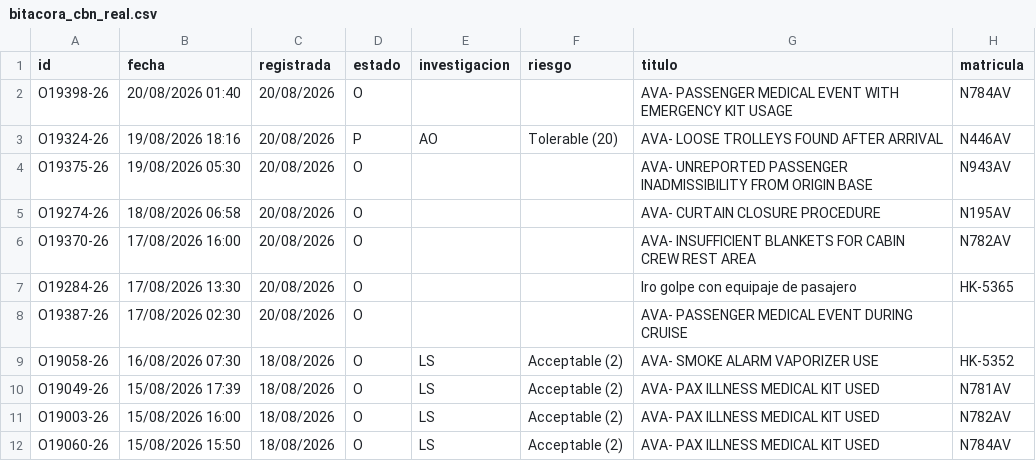
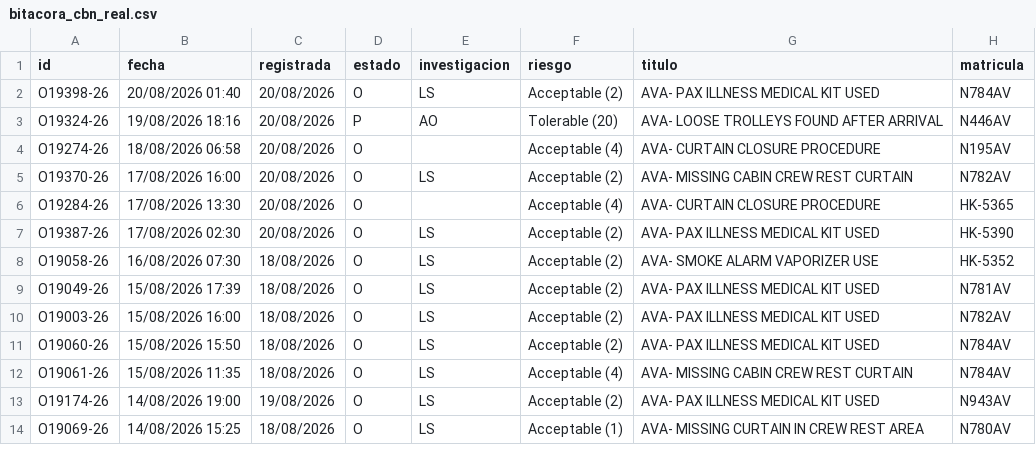
Before and after one commit to luibernip/segops, a CSV file: bitacora_cbn_real.csv, drawn as a sheet; only a part is shown; the shorter side is filled out with more unchanged rows.

```diff
--- a/bitacora_cbn_real.csv
+++ b/bitacora_cbn_real.csv
@@ -1,9 +1,8 @@
 id;fecha;registrada;estado;investigacion;riesgo;titulo;matricula
-O19398-26;20/08/2026 01:40;20/08/2026;O;;;AVA- PASSENGER MEDICAL EVENT WITH EMERGENCY KIT USAGE;N784AV
+O19398-26;20/08/2026 01:40;20/08/2026;O;LS;Acceptable (2);AVA- PAX ILLNESS MEDICAL KIT USED;N784AV
 O19324-26;19/08/2026 18:16;20/08/2026;P;AO;Tolerable (20);AVA- LOOSE TROLLEYS FOUND AFTER ARRIVAL;N446AV
-O19375-26;19/08/2026 05:30;20/08/2026;O;;;AVA- UNREPORTED PASSENGER INADMISSIBILITY FROM ORIGIN BASE;N943AV
-O19274-26;18/08/2026 06:58;20/08/2026;O;;;AVA- CURTAIN CLOSURE PROCEDURE;N195AV
-O19370-26;17/08/2026 16:00;20/08/2026;O;;;AVA- INSUFFICIENT BLANKETS FOR CABIN CREW REST AREA;N782AV
-O19284-26;17/08/2026 13:30;20/08/2026;O;;;Iro golpe con equipaje de pasajero;HK-5365
-O19387-26;17/08/2026 02:30;20/08/2026;O;;;AVA- PASSENGER MEDICAL EVENT DURING CRUISE;
+O19274-26;18/08/2026 06:58;20/08/2026;O;;Acceptable (4);AVA- CURTAIN CLOSURE PROCEDURE;N195AV
+O19370-26;17/08/2026 16:00;20/08/2026;O;LS;Acceptable (2);AVA- MISSING CABIN CREW REST CURTAIN;N782AV
+O19284-26;17/08/2026 13:30;20/08/2026;O;;Acceptable (4);AVA- CURTAIN CLOSURE PROCEDURE;HK-5365
+O19387-26;17/08/2026 02:30;20/08/2026;O;LS;Acceptable (2);AVA- PAX ILLNESS MEDICAL KIT USED;HK-5390
 O19058-26;16/08/2026 07:30;18/08/2026;O;LS;Acceptable (2);AVA- SMOKE ALARM VAPORIZER USE;HK-5352
```
Also changed, not shown: bitacora_cbn.csv, bitacora_grh.csv, 3 other files.
